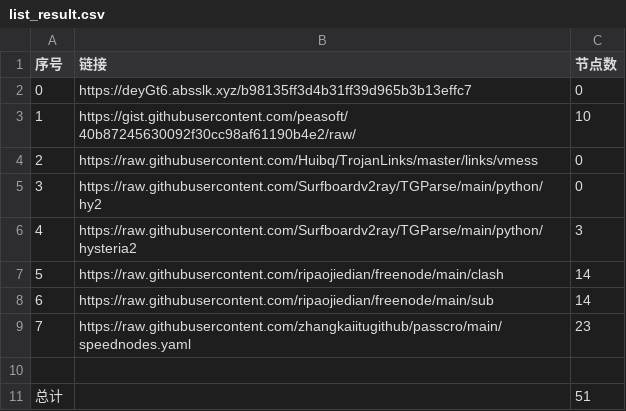
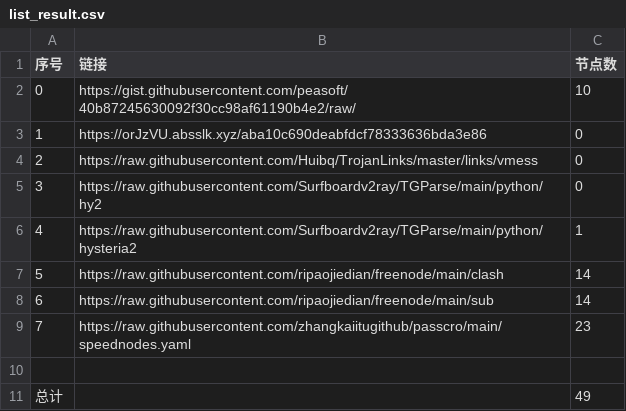
Before and after one commit to sangosbanikz/NoMoreWalls, a CSV file: list_result.csv, drawn as a sheet.

```diff
--- a/list_result.csv
+++ b/list_result.csv
@@ -1,7 +1,7 @@
 序号,链接,节点数
-0,https://deyGt6.absslk.xyz/b98135ff3d4b31ff39d965b3b13effc7,0
-1,https://gist.githubusercontent.com/peasoft/40b87245630092f30cc98af61190b4e2/raw/,10
+0,https://gist.githubusercontent.com/peasoft/40b87245630092f30cc98af61190b4e2/raw/,10
+1,https://orJzVU.absslk.xyz/aba10c690deabfdcf78333636bda3e86,0
 2,https://raw.githubusercontent.com/Huibq/TrojanLinks/master/links/vmess,0
 3,https://raw.githubusercontent.com/Surfboardv2ray/TGParse/main/python/hy2,0
-4,https://raw.githubusercontent.com/Surfboardv2ray/TGParse/main/python/hysteria2,3
+4,https://raw.githubusercontent.com/Surfboardv2ray/TGParse/main/python/hysteria2,1
 5,https://raw.githubusercontent.com/ripaojiedian/freenode/main/clash,14
@@ -10,2 +10,2 @@
 
-总计,,51
+总计,,49
```
Also changed, not shown: 16 other files.
